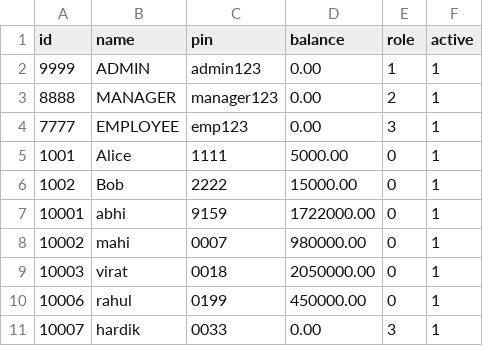
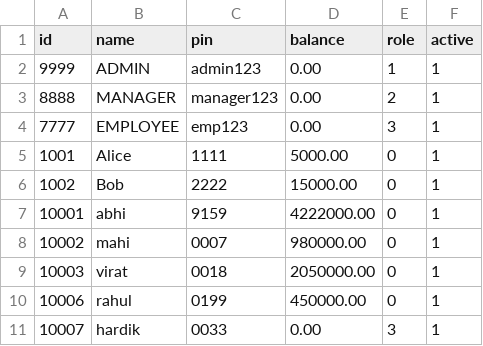
Before and after one commit to Abhi-3009/Banking-Management-System, a CSV file: data/accounts.csv, drawn as a sheet.

```diff
--- a/data/accounts.csv
+++ b/data/accounts.csv
@@ -6,3 +6,3 @@ id,name,pin,balance,role,active
 1002,Bob,2222,15000.00,0,1
-10001,abhi,9159,1722000.00,0,1
+10001,abhi,9159,4222000.00,0,1
 10002,mahi,0007,980000.00,0,1
```
Also changed, not shown: data/transactions.csv, 21 other files.
